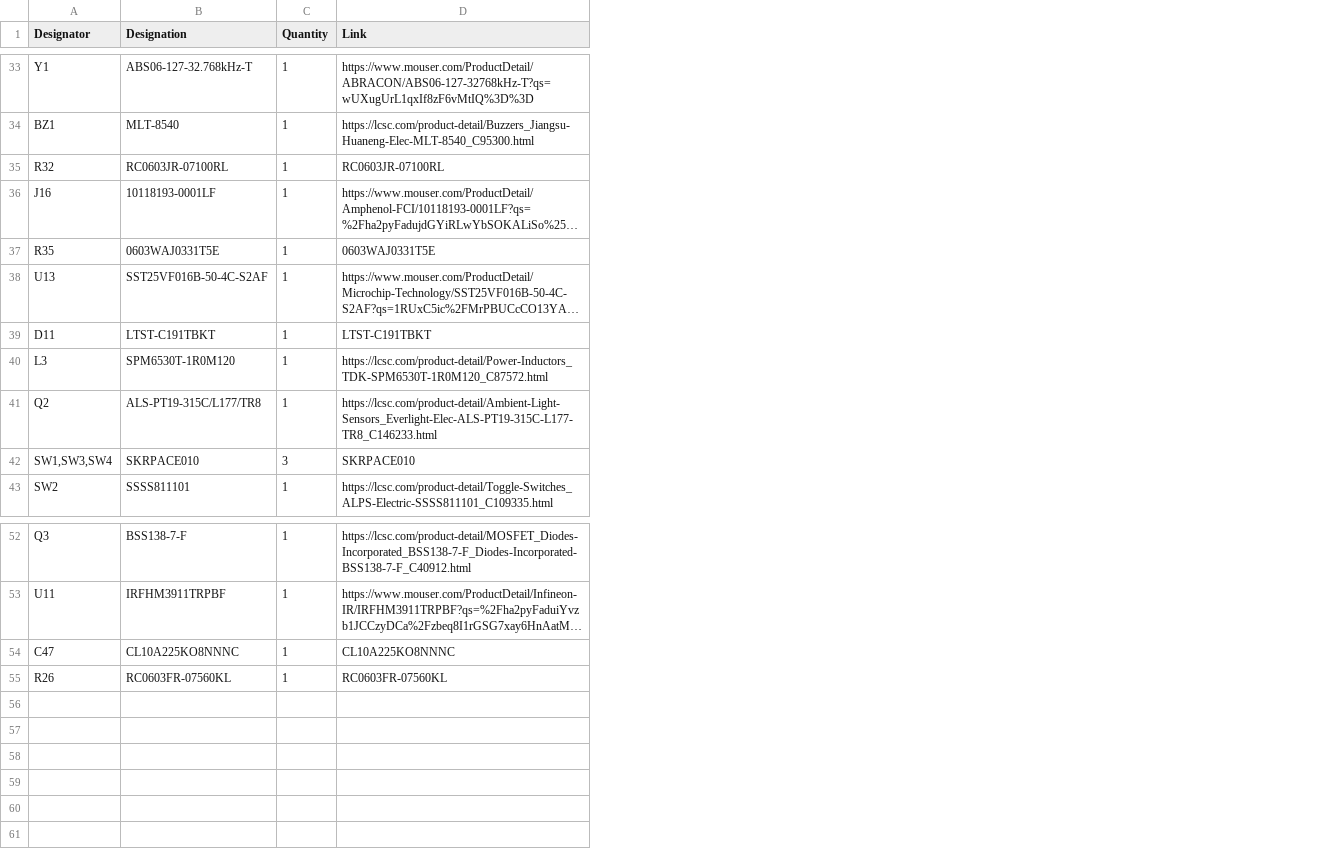
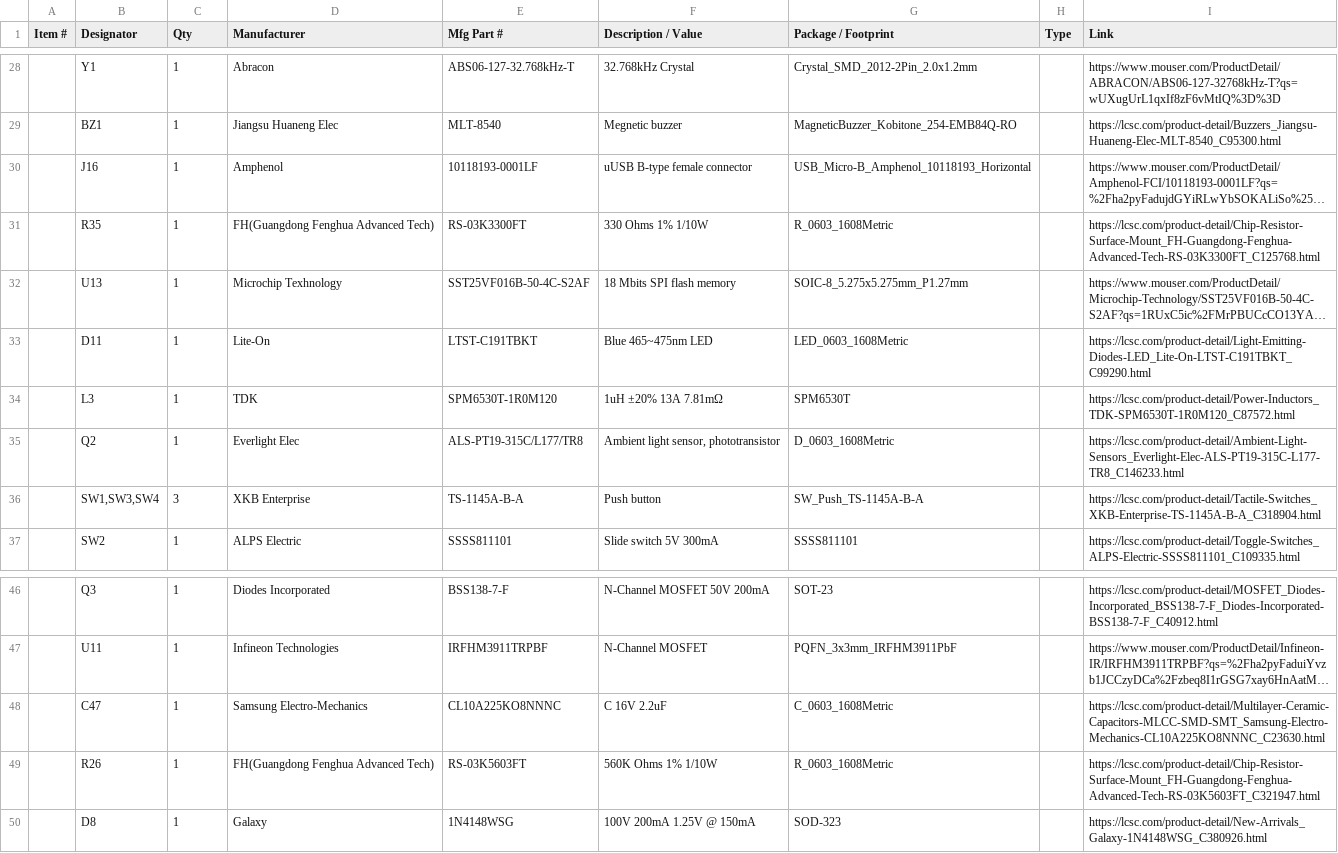
Before and after one commit to MakerPlayground/MakerPlayground_BaseBoard, a CSV file: MP_SamBaseBoard_V1/MP_SamBaseBoard_V1.0-PCBWAY.csv, drawn as a sheet; only a part is shown, gaps mark what is left out; long unchanged cells end in …; removed rows and columns are numbered as before the commit, all else as after; the diff covers the shown part only; the diff names each change by its address in the sheet, - before the commit and + after, or states it on an @@ line.

```diff
--- a/MP_SamBaseBoard_V1/MP_SamBaseBoard_V1.0-PCBWAY.csv
+++ b/MP_SamBaseBoard_V1/MP_SamBaseBoard_V1.0-PCBWAY.csv
+column A (Item #), empty
-column B (Designation), rows 33-34: ABS06-127-32.768kHz-T | MLT-8540; rows 36-43: 10118193-0001LF | 0603WAJ0331T5E | SST25VF016B-50-4C-S2AF | LTST-C191TBKT | SPM6530T-1R0M120 | ALS-PT19-315C/L177/TR8 | SKRPACE010 | SSSS811101; rows 52-55: BSS138-7-F | IRFHM3911TRPBF | CL10A225KO8NNNC | RC0603FR-07560KL
+column D (Manufacturer), rows 28-37: Abracon | Jiangsu Huaneng Elec | Amphenol | FH(Guangdong Fenghua Advanced Tech) | Microchip Texhnology | Lite-On | TDK | Everlight Elec | XKB Enterprise | ALPS Electric; rows 46-49: Diodes Incorporated | Infineon Technologies | Samsung Electro-Mechanics | FH(Guangdong Fenghua Advanced Tech)
+column E (Mfg Part #), rows 28-37: ABS06-127-32.768kHz-T | MLT-8540 | 10118193-0001LF | RS-03K3300FT | SST25VF016B-50-4C-S2AF | LTST-C191TBKT | SPM6530T-1R0M120 | ALS-PT19-315C/L177/TR8 | TS-1145A-B-A | SSSS811101; rows 46-49: BSS138-7-F | IRFHM3911TRPBF | CL10A225KO8NNNC | RS-03K5603FT
+column F (Description / Value), rows 28-37: 32.768kHz Crystal | Megnetic buzzer | uUSB B-type female connector | 330 Ohms 1% 1/10W | 18 Mbits SPI flash memory | Blue 465~475nm LED | 1uH ±20% 13A 7.81mΩ | Ambient light sensor, phototransistor | Push button | Slide switch 5V 300mA; rows 46-49: N-Channel MOSFET 50V 200mA | N-Channel MOSFET | C 16V 2.2uF | 560K Ohms 1% 1/10W
+column G (Package / Footprint), rows 28-37: Crystal_SMD_2012-2Pin_2.0x1.2mm | MagneticBuzzer_Kobitone_254-EMB84Q-RO | USB_Micro-B_Amphenol_10118193_Horizontal | R_0603_1608Metric | SOIC-8_5.275x5.275mm_P1.27mm | LED_0603_1608Metric | SPM6530T | D_0603_1608Metric | SW_Push_TS-1145A-B-A | SSSS811101; rows 46-49: SOT-23 | PQFN_3x3mm_IRFHM3911PbF | C_0603_1608Metric | R_0603_1608Metric
+column H (Type), empty
-C1: Quantity
+C1: Qty
-row 35: R32 | RC0603JR-07100RL | 1 | RC0603JR-07100RL
-I31 (Link): 0603WAJ0331T5E
+I31 (Link): https://lcsc.com/product-detail/Chip-Resistor-Surface-Mount_FH-Guangdong-Fenghua-Advanced-Tech-RS-03K3300FT_C125768.html
-I33 (Link): LTST-C191TBKT
+I33 (Link): https://lcsc.com/product-detail/Light-Emitting-Diodes-LED_Lite-On-LTST-C191TBKT_C99290.html
-I36 (Link): SKRPACE010
+I36 (Link): https://lcsc.com/product-detail/Tactile-Switches_XKB-Enterprise-TS-1145A-B-A_C318904.html
-I48 (Link): CL10A225KO8NNNC
+I48 (Link): https://lcsc.com/product-detail/Multilayer-Ceramic-Capacitors-MLCC-SMD-SMT_Samsung-Electro-Mechanics-CL10A225KO8NNNC_C23630.html
-I49 (Link): RC0603FR-07560KL
+I49 (Link): https://lcsc.com/product-detail/Chip-Resistor-Surface-Mount_FH-Guangdong-Fenghua-Advanced-Tech-RS-03K5603FT_C321947.html
+row 50:  | D8 | 1 | Galaxy | 1N4148WSG | 100V 200mA 1.25V @ 150mA | SOD-323 |  | https://lcsc.com/product-detail/New-Arrivals_Galaxy-1N4148WSG_C380926.html
```
Also changed, not shown: 5 removed rows and 16 edited cells elsewhere in this file, MP_SamBaseBoard_V1/MP_SamBaseBoard_V1.0-SEEED.csv, 26 other files.
